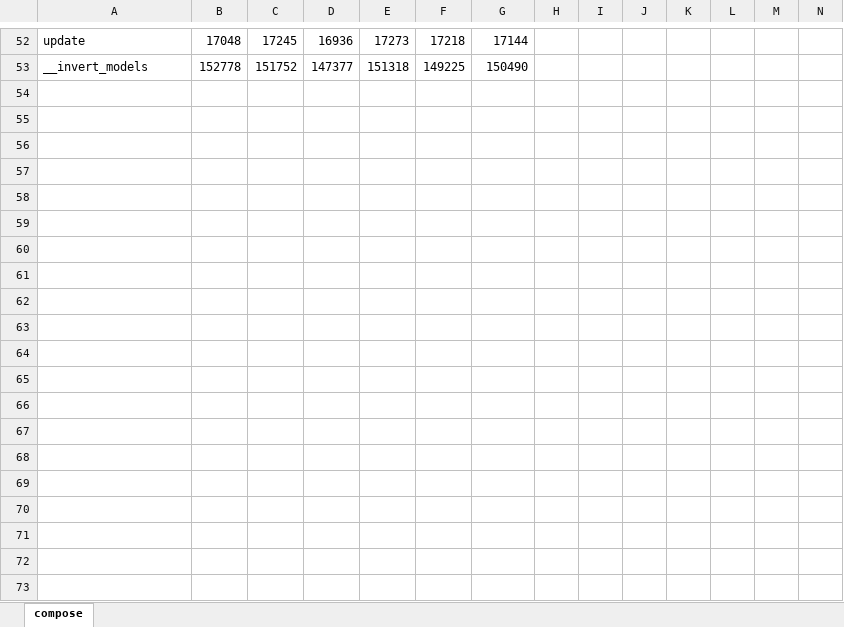
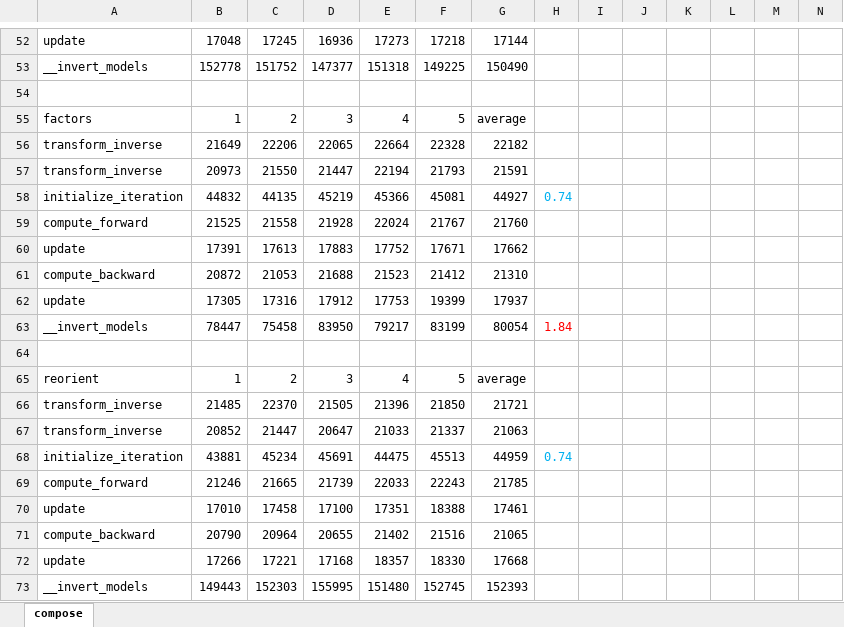
Before and after one commit to RicciWoo/registration, an Excel workbook: compare_result.xlsx, sheet compose, drawn as a sheet; only a part is shown, gaps mark what is left out; values as stored, in another font and other column widths than the file's, no borders; the diff covers the shown part only; the diff names each change by its address in the sheet, - before the commit and + after, or states it on an @@ line.

```diff
--- a/compare_result.xlsx (sheet compose)
+++ b/compare_result.xlsx (sheet compose)
+row 54: (empty)
+row 55: factors | 1 | 2 | 3 | 4 | 5 | average
+row 56: transform_inverse | 21649 | 22206 | 22065 | 22664 | 22328 | 22182
+row 57: transform_inverse | 20973 | 21550 | 21447 | 22194 | 21793 | 21591
+row 58: initialize_iteration | 44832 | 44135 | 45219 | 45366 | 45081 | 44927 | 0.74
+row 59: compute_forward | 21525 | 21558 | 21928 | 22024 | 21767 | 21760
+row 60: update | 17391 | 17613 | 17883 | 17752 | 17671 | 17662
+row 61: compute_backward | 20872 | 21053 | 21688 | 21523 | 21412 | 21310
+row 62: update | 17305 | 17316 | 17912 | 17753 | 19399 | 17937
+row 63: __invert_models | 78447 | 75458 | 83950 | 79217 | 83199 | 80054 | 1.84
+row 64: (empty)
+row 65: reorient | 1 | 2 | 3 | 4 | 5 | average
+row 66: transform_inverse | 21485 | 22370 | 21505 | 21396 | 21850 | 21721
+row 67: transform_inverse | 20852 | 21447 | 20647 | 21033 | 21337 | 21063
+row 68: initialize_iteration | 43881 | 45234 | 45691 | 44475 | 45513 | 44959 | 0.74
+row 69: compute_forward | 21246 | 21665 | 21739 | 22033 | 22243 | 21785
+row 70: update | 17010 | 17458 | 17100 | 17351 | 18388 | 17461
+row 71: compute_backward | 20790 | 20964 | 20655 | 21402 | 21516 | 21065
+row 72: update | 17266 | 17221 | 17168 | 18357 | 18330 | 17668
+row 73: __invert_models | 149443 | 152303 | 155995 | 151480 | 152745 | 152393
```
Also changed, not shown: 41 added rows, 21 removed rows and 2 edited cells elsewhere in this sheet, 4 other files.
